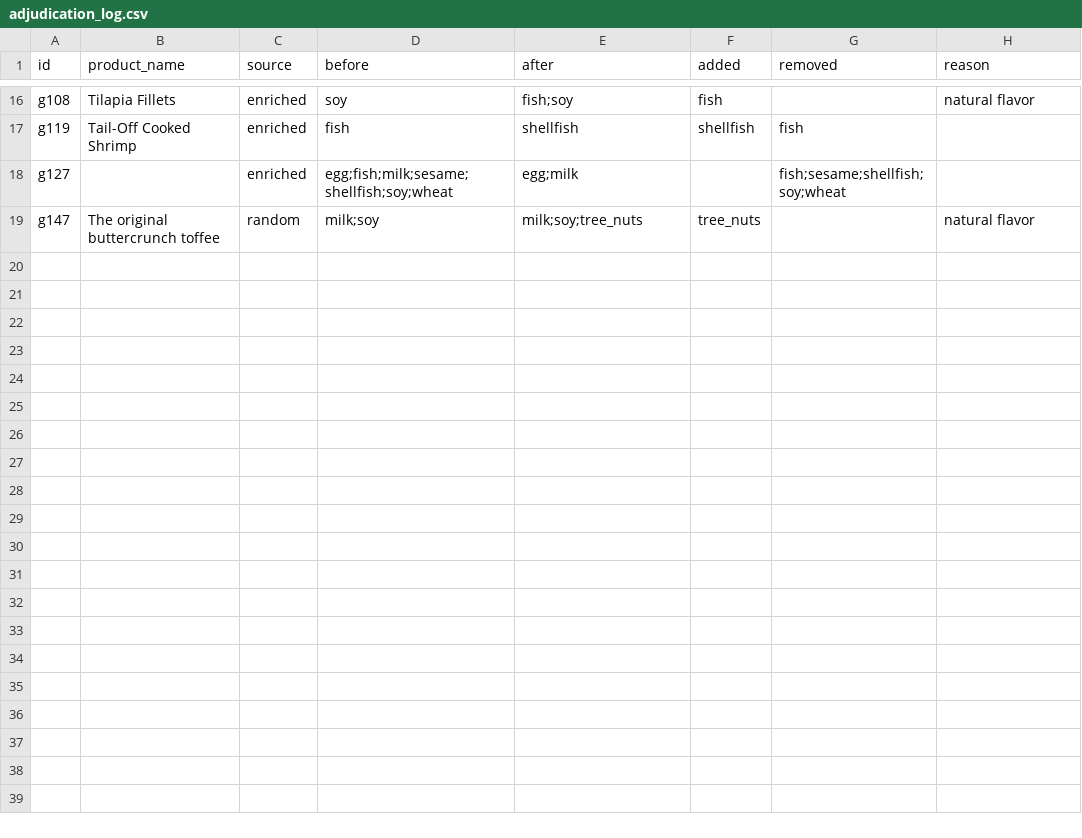
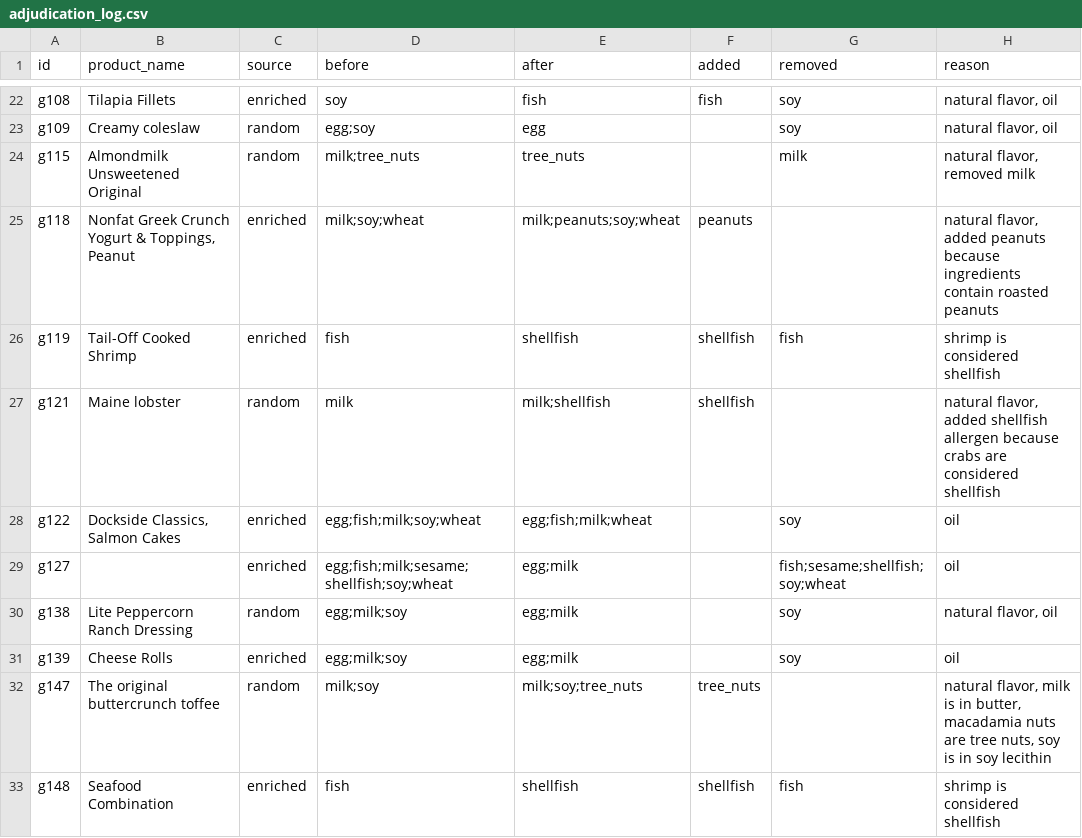
Before and after one commit to thisisarchana/label-checker, a CSV file: data/gold/adjudication_log.csv, drawn as a sheet; only a part is shown, gaps mark what is left out; addresses are those after the commit; the diff covers the shown part only; the diff names each change by its address in the sheet, - before the commit and + after, or states it on an @@ line.

```diff
--- a/data/gold/adjudication_log.csv
+++ b/data/gold/adjudication_log.csv
-E22 (after): fish;soy
+E22 (after): fish
-G22 (removed): (empty)
+G22 (removed): soy
-H22 (reason): natural flavor
+H22 (reason): natural flavor, oil
+row 23: g109 | Creamy coleslaw | random | egg;soy | egg |  | soy | natural flavor, oil
+row 24: g115 | Almondmilk Unsweetened Original | random | milk;tree_nuts | tree_nuts |  | milk | natural flavor, removed milk
+row 25: g118 | Nonfat Greek Crunch Yogurt & Toppings, Peanut | enriched | milk;soy;wheat | milk;peanuts;soy;wheat | peanuts |  | natural flavor, added peanuts because ingredients contain roasted peanuts
-H26 (reason): (empty)
+H26 (reason): shrimp is considered shellfish
+row 27: g121 | Maine lobster | random | milk | milk;shellfish | shellfish |  | natural flavor, added shellfish allergen because crabs are considered shellfish
+row 28: g122 | Dockside Classics, Salmon Cakes | enriched | egg;fish;milk;soy;wheat | egg;fish;milk;wheat |  | soy | oil
-H29 (reason): (empty)
+H29 (reason): oil
+row 30: g138 | Lite Peppercorn Ranch Dressing | random | egg;milk;soy | egg;milk |  | soy | natural flavor, oil
+row 31: g139 | Cheese Rolls | enriched | egg;milk;soy | egg;milk |  | soy | oil
-H32 (reason): natural flavor
+H32 (reason): natural flavor, milk is in butter, macadamia nuts are tree nuts, soy is in soy lecithin
+row 33: g148 | Seafood Combination | enriched | fish | shellfish | shellfish | fish | shrimp is considered shellfish
```
Also changed, not shown: 7 added rows, 1 removed row and 22 edited cells elsewhere in this file, data/gold/allergen_gold_adjudicated.csv, 1 other file.
